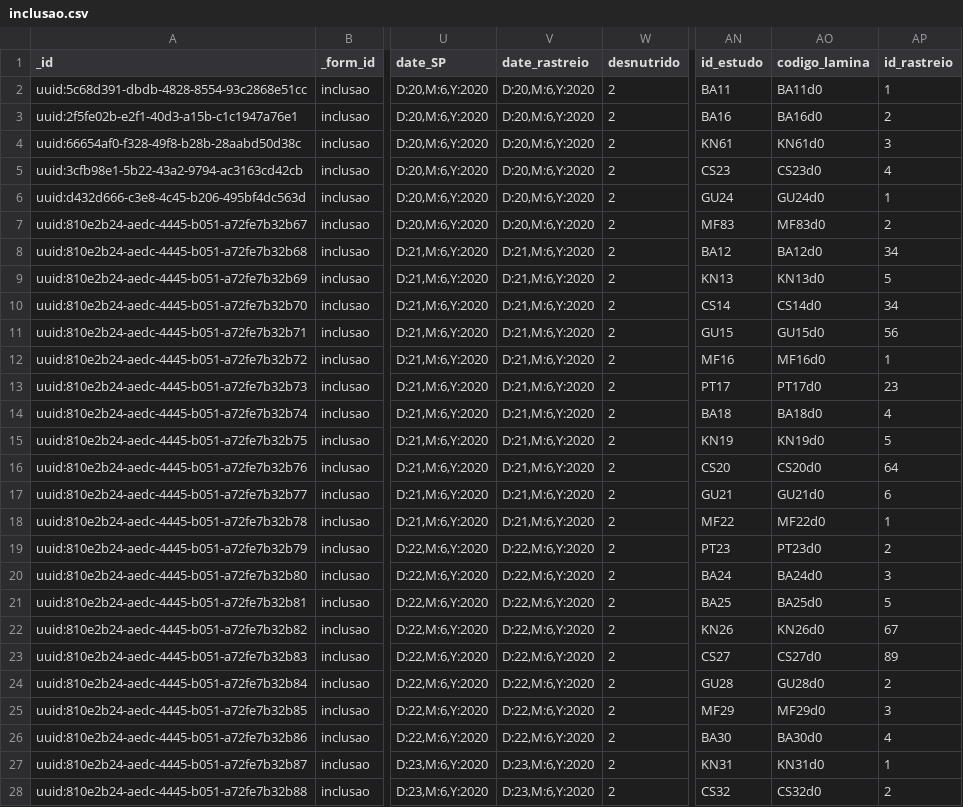
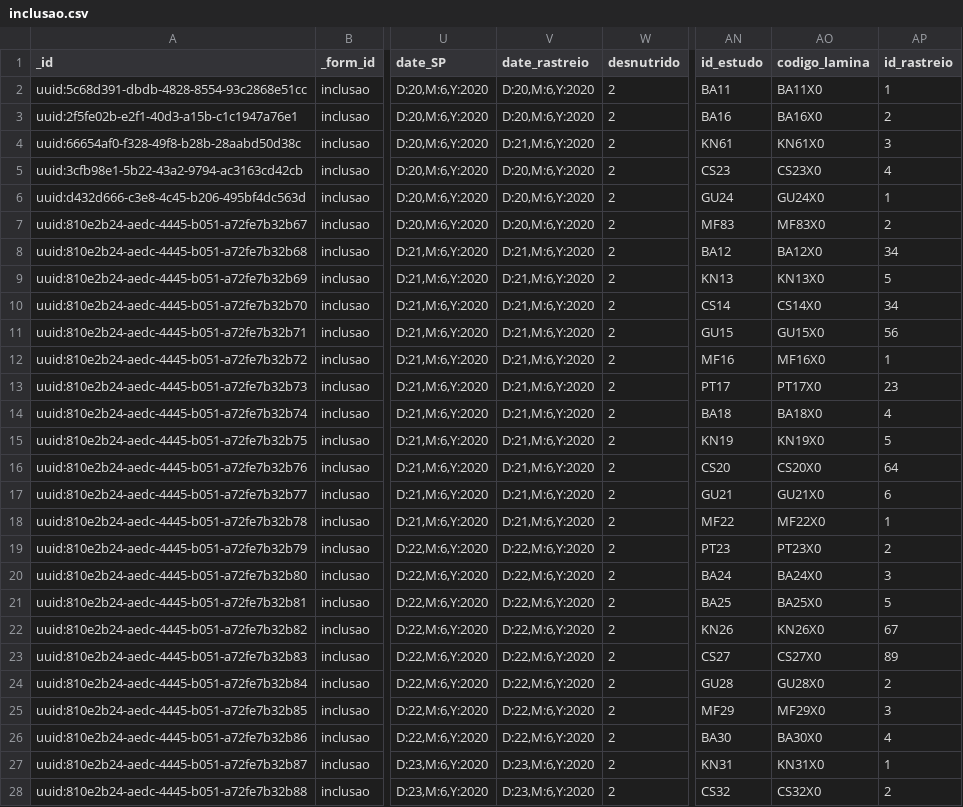
Before and after one commit to dotieono/app-designer, a CSV file: app/config/assets/csv/inclusao.csv, drawn as a sheet; only a part is shown, gaps mark what is left out; the diff covers the shown part only; the diff names each change by its address in the sheet, - before the commit and + after, or states it on an @@ line.

```diff
--- a/app/config/assets/csv/inclusao.csv
+++ b/app/config/assets/csv/inclusao.csv
-AO2 (codigo_lamina): BA11d0
+AO2 (codigo_lamina): BA11X0
-AO3 (codigo_lamina): BA16d0
+AO3 (codigo_lamina): BA16X0
-V4 (date_rastreio): D:20,M:6,Y:2020
+V4 (date_rastreio): D:21,M:6,Y:2020
-AO4 (codigo_lamina): KN61d0
+AO4 (codigo_lamina): KN61X0
-AO5 (codigo_lamina): CS23d0
+AO5 (codigo_lamina): CS23X0
-AO6 (codigo_lamina): GU24d0
+AO6 (codigo_lamina): GU24X0
-AO7 (codigo_lamina): MF83d0
+AO7 (codigo_lamina): MF83X0
-AO8 (codigo_lamina): BA12d0
+AO8 (codigo_lamina): BA12X0
-AO9 (codigo_lamina): KN13d0
+AO9 (codigo_lamina): KN13X0
-AO10 (codigo_lamina): CS14d0
+AO10 (codigo_lamina): CS14X0
-AO11 (codigo_lamina): GU15d0
+AO11 (codigo_lamina): GU15X0
-AO12 (codigo_lamina): MF16d0
+AO12 (codigo_lamina): MF16X0
-AO13 (codigo_lamina): PT17d0
+AO13 (codigo_lamina): PT17X0
-AO14 (codigo_lamina): BA18d0
+AO14 (codigo_lamina): BA18X0
-AO15 (codigo_lamina): KN19d0
+AO15 (codigo_lamina): KN19X0
-AO16 (codigo_lamina): CS20d0
+AO16 (codigo_lamina): CS20X0
-AO17 (codigo_lamina): GU21d0
+AO17 (codigo_lamina): GU21X0
-AO18 (codigo_lamina): MF22d0
+AO18 (codigo_lamina): MF22X0
-AO19 (codigo_lamina): PT23d0
+AO19 (codigo_lamina): PT23X0
-AO20 (codigo_lamina): BA24d0
+AO20 (codigo_lamina): BA24X0
-AO21 (codigo_lamina): BA25d0
+AO21 (codigo_lamina): BA25X0
-AO22 (codigo_lamina): KN26d0
+AO22 (codigo_lamina): KN26X0
-AO23 (codigo_lamina): CS27d0
+AO23 (codigo_lamina): CS27X0
-AO24 (codigo_lamina): GU28d0
+AO24 (codigo_lamina): GU28X0
-AO25 (codigo_lamina): MF29d0
+AO25 (codigo_lamina): MF29X0
-AO26 (codigo_lamina): BA30d0
+AO26 (codigo_lamina): BA30X0
-AO27 (codigo_lamina): KN31d0
+AO27 (codigo_lamina): KN31X0
-AO28 (codigo_lamina): CS32d0
+AO28 (codigo_lamina): CS32X0
```
Also changed, not shown: 83 edited cells elsewhere in this file, app/config/assets/csv/seguimento.csv, 2 other files.
